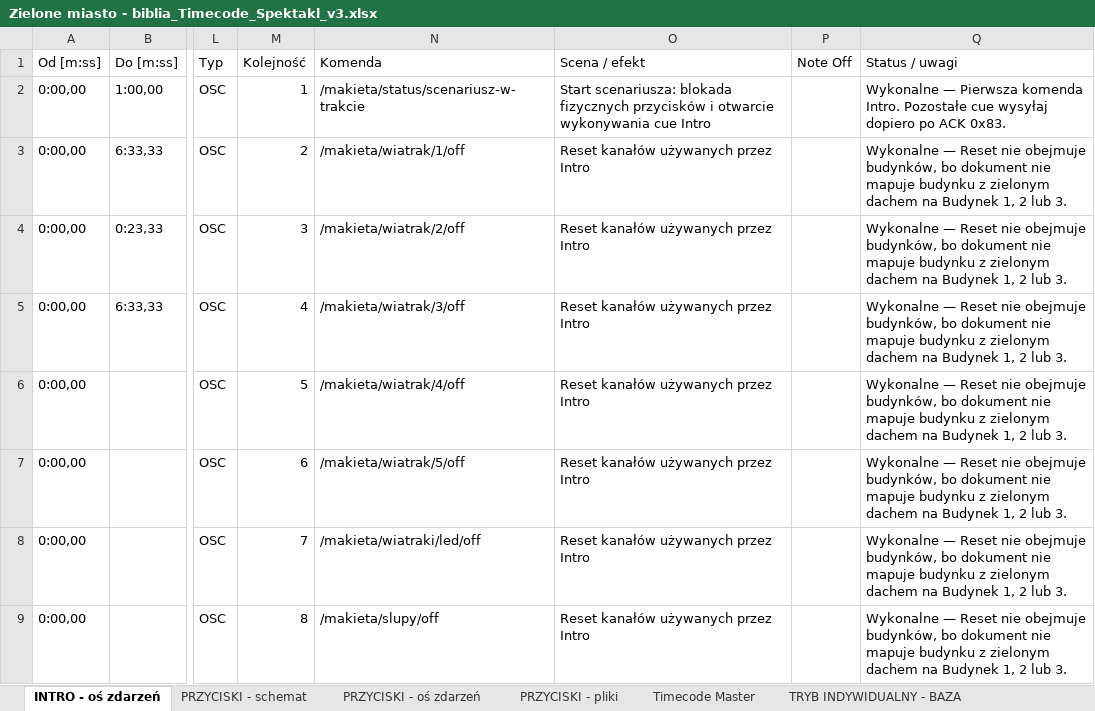
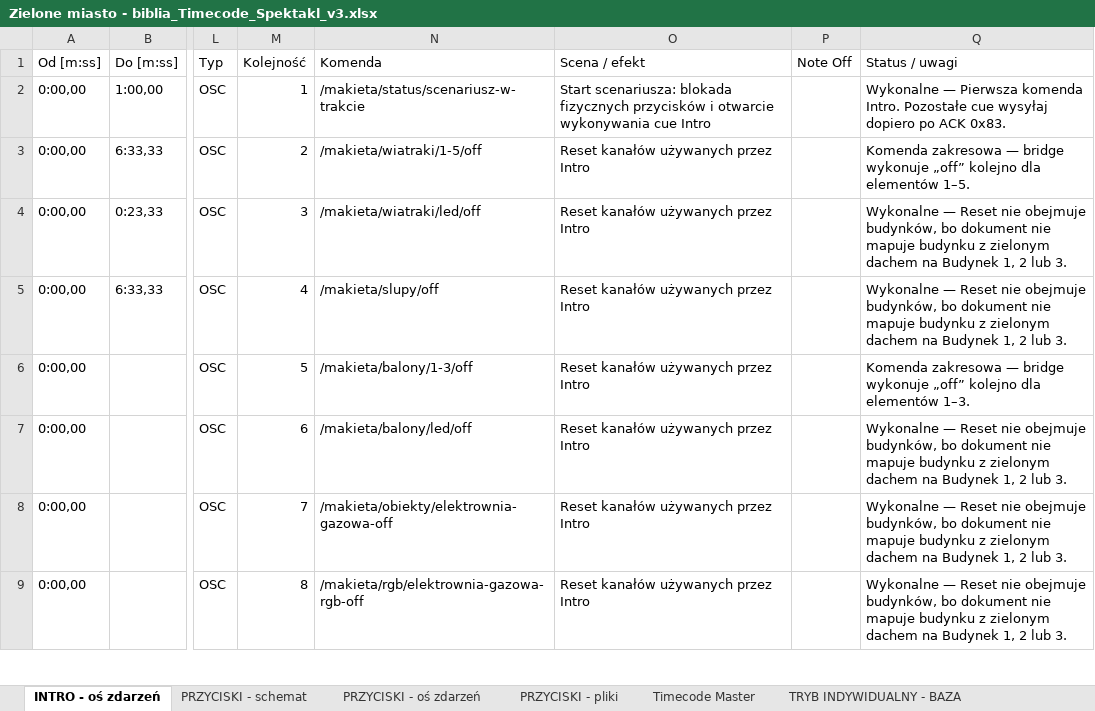
Before and after one commit to Volski-io/ZieloneMiastoPrzyszlosciMilluminArduinoBridge, an Excel workbook: millumin/Zielone miasto - biblia_Timecode_Spektakl_v3.xlsx, sheet INTRO - oś zdarzeń, drawn as a sheet; only a part is shown, gaps mark what is left out; values as stored, in another font and other column widths than the file's, no cell formats; the diff covers the shown part only; the diff names each change by its address in the sheet, - before the commit and + after, or states it on an @@ line.

```diff
--- a/millumin/Zielone miasto - biblia_Timecode_Spektakl_v3.xlsx (sheet INTRO - oś zdarzeń)
+++ b/millumin/Zielone miasto - biblia_Timecode_Spektakl_v3.xlsx (sheet INTRO - oś zdarzeń)
-N3 (Komenda): /makieta/wiatrak/1/off
+N3 (Komenda): /makieta/wiatraki/1-5/off
-Q3 (Status / uwagi): Wykonalne — Reset nie obejmuje budynków, bo dokument nie mapuje budynku z zielonym dachem na Budynek 1, 2 lub 3.
+Q3 (Status / uwagi): Komenda zakresowa — bridge wykonuje „off” kolejno dla elementów 1–5.
-N4 (Komenda): /makieta/wiatrak/2/off
+N4 (Komenda): /makieta/wiatraki/led/off
-N5 (Komenda): /makieta/wiatrak/3/off
+N5 (Komenda): /makieta/slupy/off
-N6 (Komenda): /makieta/wiatrak/4/off
+N6 (Komenda): /makieta/balony/1-3/off
-Q6 (Status / uwagi): Wykonalne — Reset nie obejmuje budynków, bo dokument nie mapuje budynku z zielonym dachem na Budynek 1, 2 lub 3.
+Q6 (Status / uwagi): Komenda zakresowa — bridge wykonuje „off” kolejno dla elementów 1–3.
-N7 (Komenda): /makieta/wiatrak/5/off
+N7 (Komenda): /makieta/balony/led/off
-N8 (Komenda): /makieta/wiatraki/led/off
+N8 (Komenda): /makieta/obiekty/elektrownia-gazowa-off
-N9 (Komenda): /makieta/slupy/off
+N9 (Komenda): /makieta/rgb/elektrownia-gazowa-rgb-off
```
Also changed, not shown: 168 removed rows and 271 edited cells elsewhere in this sheet, sheet PRZYCISKI - oś zdarzeń, cell formats, 7 other files.
